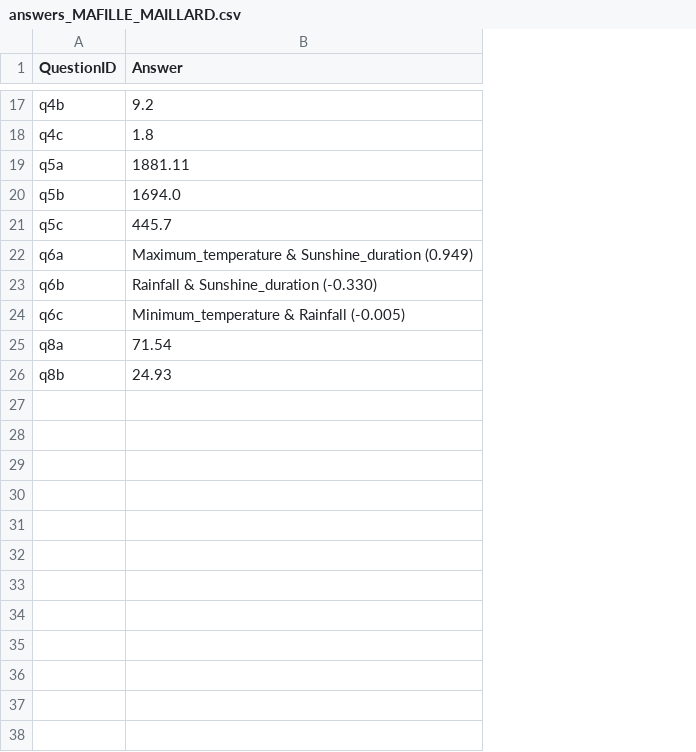
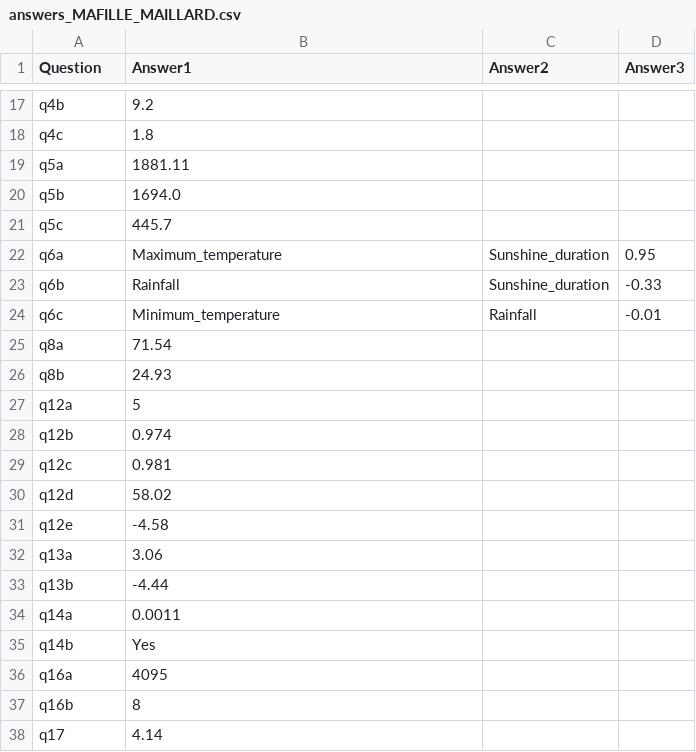
Before and after one commit to KoRIOz675/data_science_project, a CSV file: answers_MAFILLE_MAILLARD.csv, drawn as a sheet; only a part is shown, gaps mark what is left out; the diff covers the shown part only; the diff names each change by its address in the sheet, - before the commit and + after, or states it on an @@ line.

Commit message:
finished all questions

```diff
--- a/answers_MAFILLE_MAILLARD.csv
+++ b/answers_MAFILLE_MAILLARD.csv
+column C (Answer2), rows 22-24: Sunshine_duration | Sunshine_duration | Rainfall
+column D (Answer3), rows 22-24: 0.95 | -0.33 | -0.01
-A1: QuestionID
+A1: Question
-B1: Answer
+B1: Answer1
-B22 (Answer1): Maximum_temperature & Sunshine_duration (0.949)
+B22 (Answer1): Maximum_temperature
-B23 (Answer1): Rainfall & Sunshine_duration (-0.330)
+B23 (Answer1): Rainfall
-B24 (Answer1): Minimum_temperature & Rainfall (-0.005)
+B24 (Answer1): Minimum_temperature
+row 27: q12a | 5
+row 28: q12b | 0.974
+row 29: q12c | 0.981
+row 30: q12d | 58.02
+row 31: q12e | -4.58
+row 32: q13a | 3.06
+row 33: q13b | -4.44
+row 34: q14a | 0.0011
+row 35: q14b | Yes
+row 36: q16a | 4095
+row 37: q16b | 8
+row 38: q17 | 4.14
```
Also changed, not shown: 8 edited cells elsewhere in this file, 3 other files.
